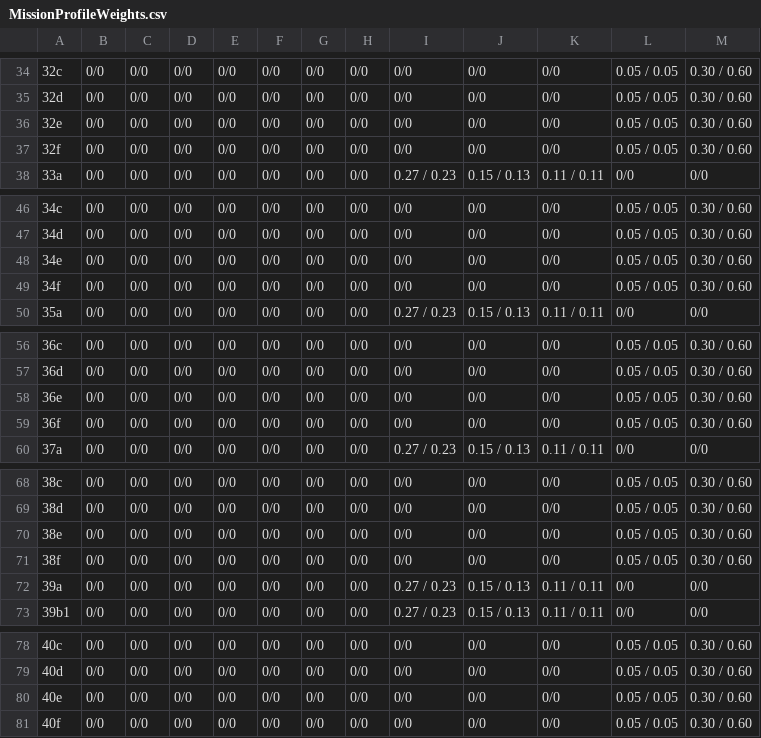
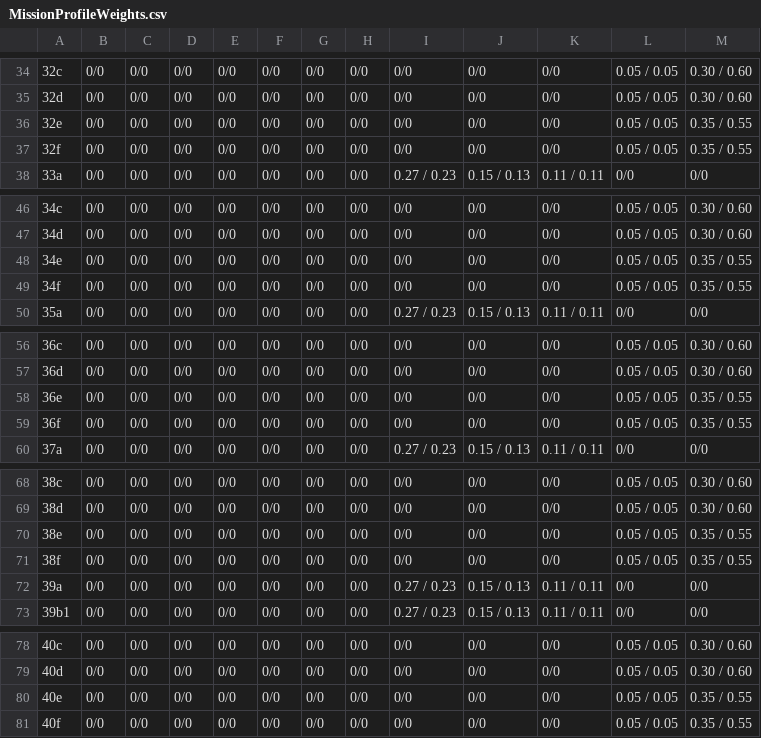
Before and after one commit to tanawadeatharva/BharatVECTO, a CSV file: VectoCore/VectoCore/Resources/Declaration/CO2Standards/MissionProfileWeights.csv, drawn as a sheet; only a part is shown, gaps mark what is left out; the diff names each change by its address in the sheet, - before the commit and + after, or states it on an @@ line.

Commit message:
fix: bus weight groups accordance to (EU) 2024/1610

```diff
--- a/VectoCore/VectoCore/Resources/Declaration/CO2Standards/MissionProfileWeights.csv
+++ b/VectoCore/VectoCore/Resources/Declaration/CO2Standards/MissionProfileWeights.csv
-M36:M37: 0.30 / 0.60
+M36:M37: 0.35 / 0.55
-M48:M49: 0.30 / 0.60
+M48:M49: 0.35 / 0.55
-M58:M59: 0.30 / 0.60
+M58:M59: 0.35 / 0.55
-M70:M71: 0.30 / 0.60
+M70:M71: 0.35 / 0.55
-M80:M81: 0.30 / 0.60
+M80:M81: 0.35 / 0.55
```
